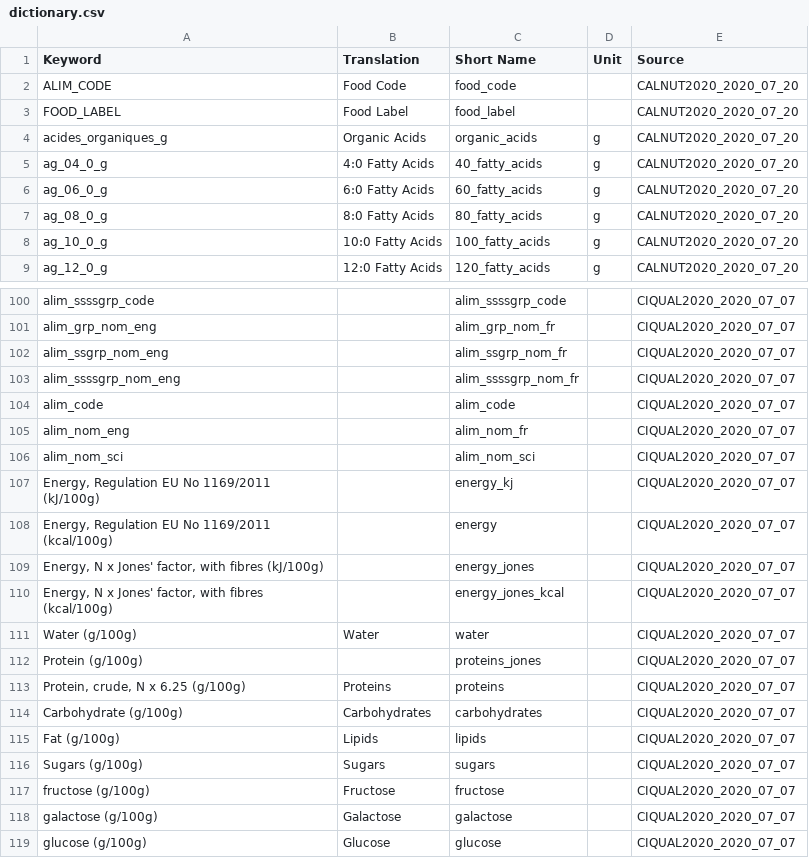
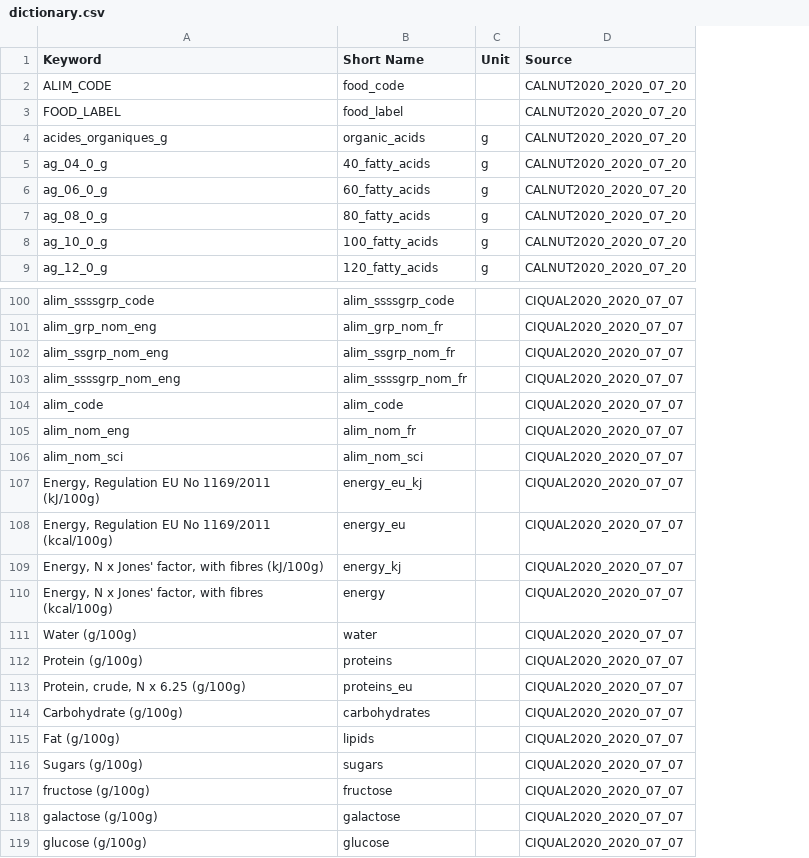
Before and after one commit to gperonato/low-carbon-cooking, a CSV file: data/food/dictionary.csv, drawn as a sheet; only a part is shown, gaps mark what is left out; removed rows and columns are numbered as before the commit, all else as after; the diff names each change by its address in the sheet, - before the commit and + after, or states it on an @@ line.

Commit message:
eu-compliant energy

```diff
--- a/data/food/dictionary.csv
+++ b/data/food/dictionary.csv
-column B (Translation), rows 2-9: Food Code | Food Label | Organic Acids | 4:0 Fatty Acids | 6:0 Fatty Acids | 8:0 Fatty Acids | 10:0 Fatty Acids | 12:0 Fatty Acids; rows 111-119: Water |  | Proteins | Carbohydrates | Lipids | Sugars | Fructose | Galactose | Glucose
-B107 (Short Name): energy_kj
+B107 (Short Name): energy_eu_kj
-B108 (Short Name): energy
+B108 (Short Name): energy_eu
-B109 (Short Name): energy_jones
+B109 (Short Name): energy_kj
-B110 (Short Name): energy_jones_kcal
+B110 (Short Name): energy
-B112 (Short Name): proteins_jones
+B112 (Short Name): proteins
-B113 (Short Name): proteins
+B113 (Short Name): proteins_eu
```
Also changed, not shown: data/translation.csv, 5 other files.
